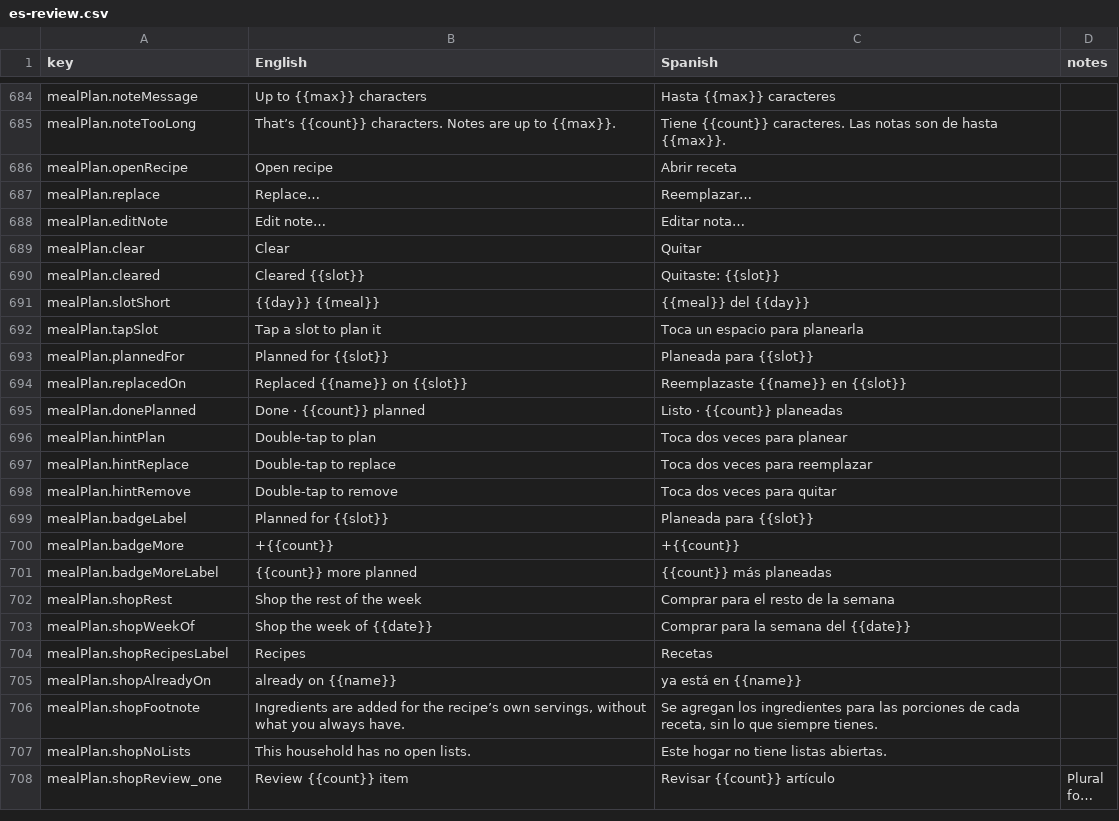
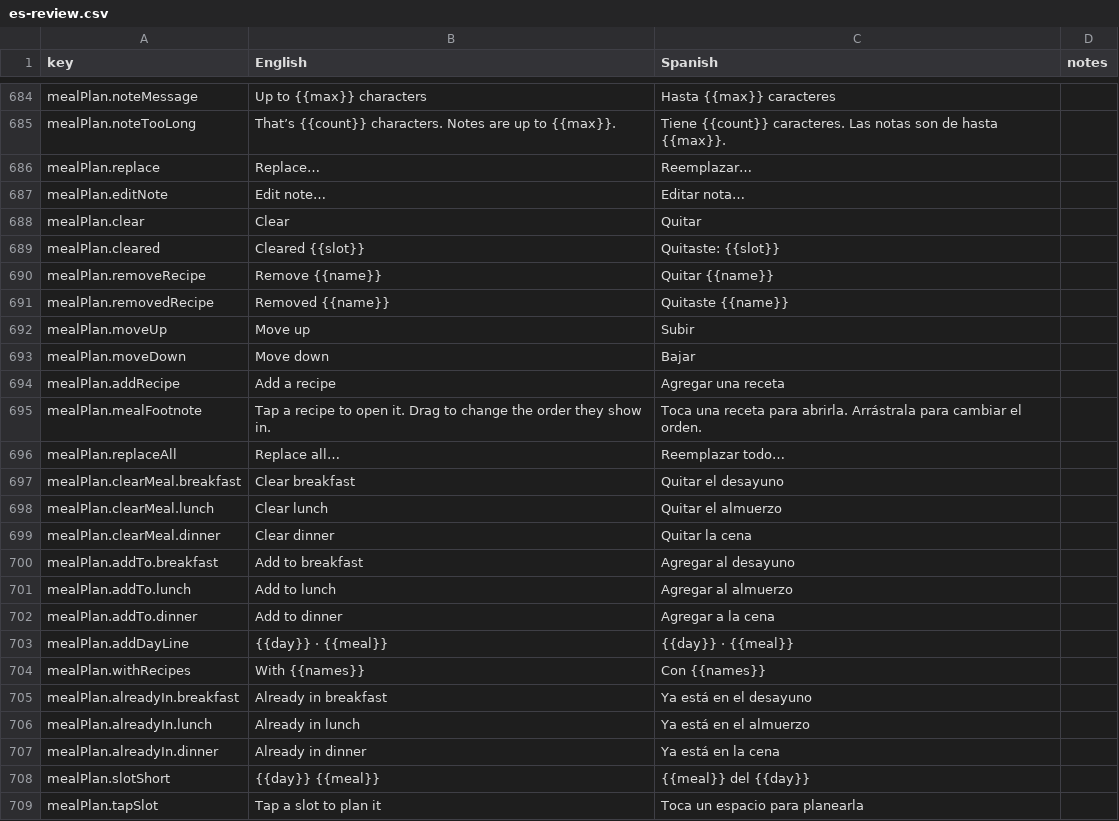
Before and after one commit to jgpasch/perfect-bite, a CSV file: docs/i18n/es-review.csv, drawn as a sheet; only a part is shown, gaps mark what is left out; the shorter side is filled out with more unchanged rows; long unchanged cells end in …; removed rows and columns are numbered as before the commit, all else as after; the diff names each change by its address in the sheet, - before the commit and + after, or states it on an @@ line.

```diff
--- a/docs/i18n/es-review.csv
+++ b/docs/i18n/es-review.csv
-row 686: mealPlan.openRecipe | Open recipe | Abrir receta
+row 690: mealPlan.removeRecipe | Remove {{name}} | Quitar {{name}}
+row 691: mealPlan.removedRecipe | Removed {{name}} | Quitaste {{name}}
+row 692: mealPlan.moveUp | Move up | Subir
+row 693: mealPlan.moveDown | Move down | Bajar
+row 694: mealPlan.addRecipe | Add a recipe | Agregar una receta
+row 695: mealPlan.mealFootnote | Tap a recipe to open it. Drag to change the order they show in. | Toca una receta para abrirla. Arrástrala para cambiar el orden.
+row 696: mealPlan.replaceAll | Replace all… | Reemplazar todo…
+row 697: mealPlan.clearMeal.breakfast | Clear breakfast | Quitar el desayuno
+row 698: mealPlan.clearMeal.lunch | Clear lunch | Quitar el almuerzo
+row 699: mealPlan.clearMeal.dinner | Clear dinner | Quitar la cena
+row 700: mealPlan.addTo.breakfast | Add to breakfast | Agregar al desayuno
+row 701: mealPlan.addTo.lunch | Add to lunch | Agregar al almuerzo
+row 702: mealPlan.addTo.dinner | Add to dinner | Agregar a la cena
+row 703: mealPlan.addDayLine | {{day}} · {{meal}} | {{day}} · {{meal}}
+row 704: mealPlan.withRecipes | With {{names}} | Con {{names}}
+row 705: mealPlan.alreadyIn.breakfast | Already in breakfast | Ya está en el desayuno
+row 706: mealPlan.alreadyIn.lunch | Already in lunch | Ya está en el almuerzo
+row 707: mealPlan.alreadyIn.dinner | Already in dinner | Ya está en la cena
```
Also changed, not shown: 10 other files.
